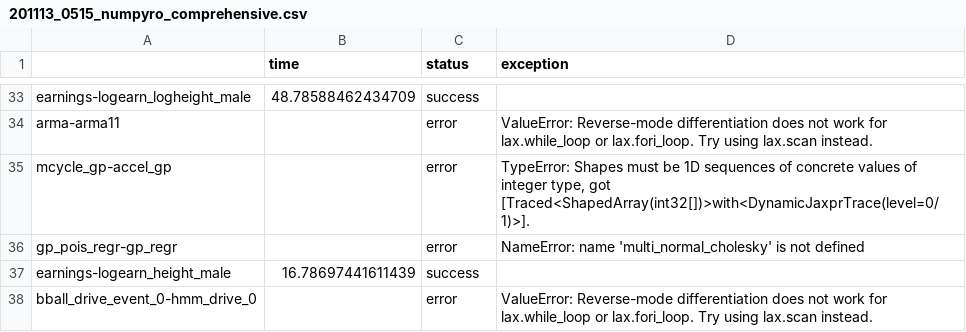
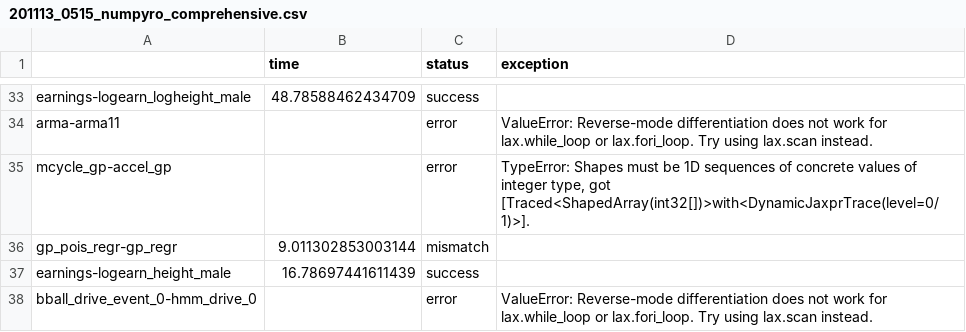
Before and after one commit to deepppl/stanc3, a CSV file: experiments/201113_0515_numpyro_comprehensive.csv, drawn as a sheet; only a part is shown, gaps mark what is left out.

```diff
--- a/experiments/201113_0515_numpyro_comprehensive.csv
+++ b/experiments/201113_0515_numpyro_comprehensive.csv
@@ -35,3 +35,3 @@ arma-arma11,,error,"ValueError: Reverse-mode differentiation does not work for l
 mcycle_gp-accel_gp,,error,"TypeError: Shapes must be 1D sequences of concrete values of integer type, got [Traced<ShapedArray(int32[])>with<DynamicJaxprTrace(level=0/1)>]."
-gp_pois_regr-gp_regr,,error,"NameError: name 'multi_normal_cholesky' is not defined"
+gp_pois_regr-gp_regr,9.011302853003144,mismatch
 earnings-logearn_height_male,16.78697441611439,success
```
Also changed, not shown: experiments/201104_1633_pyro_mixed.csv, experiments/201113_0434_numpyro_mixed.csv, 1 other file.
